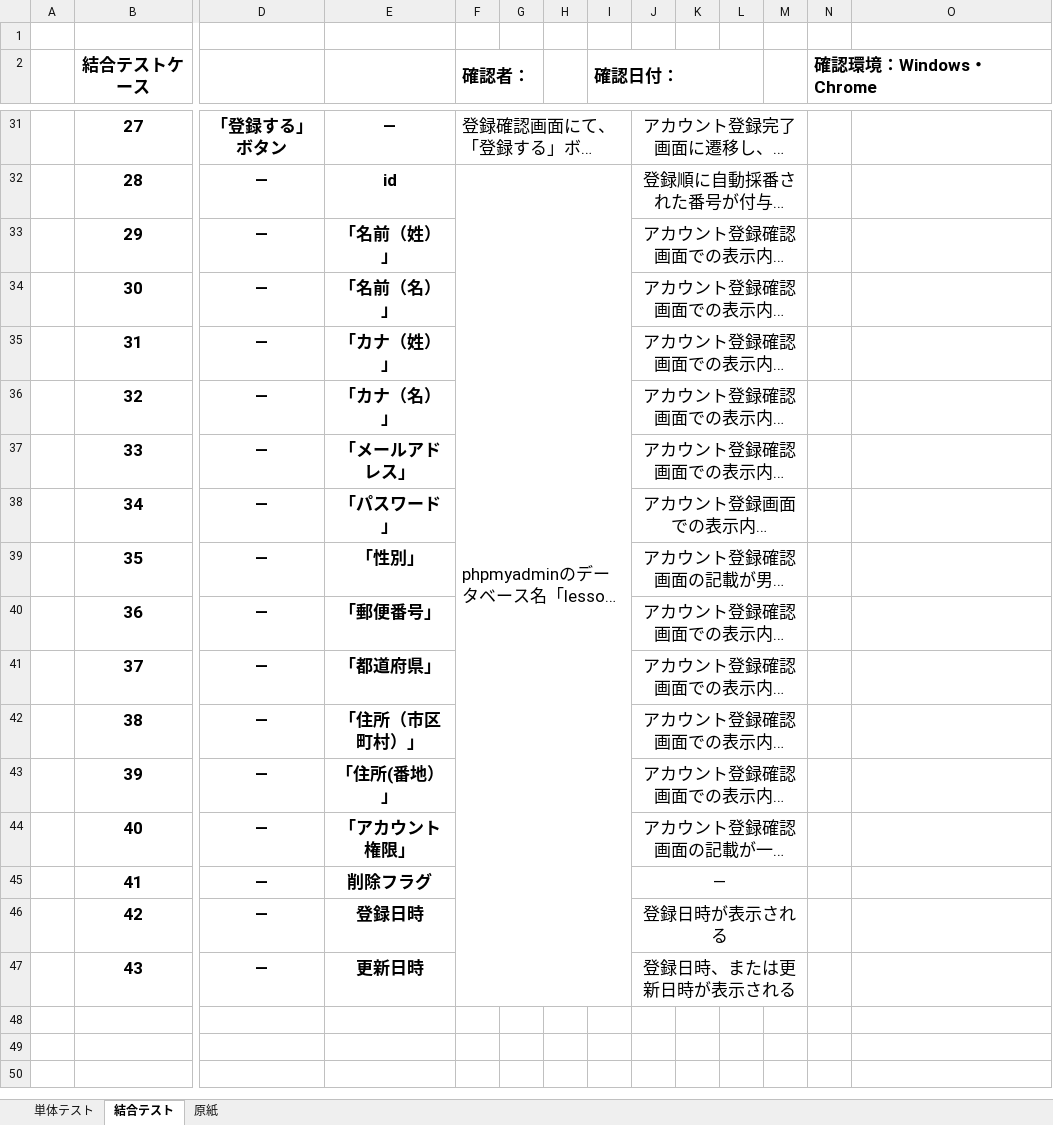
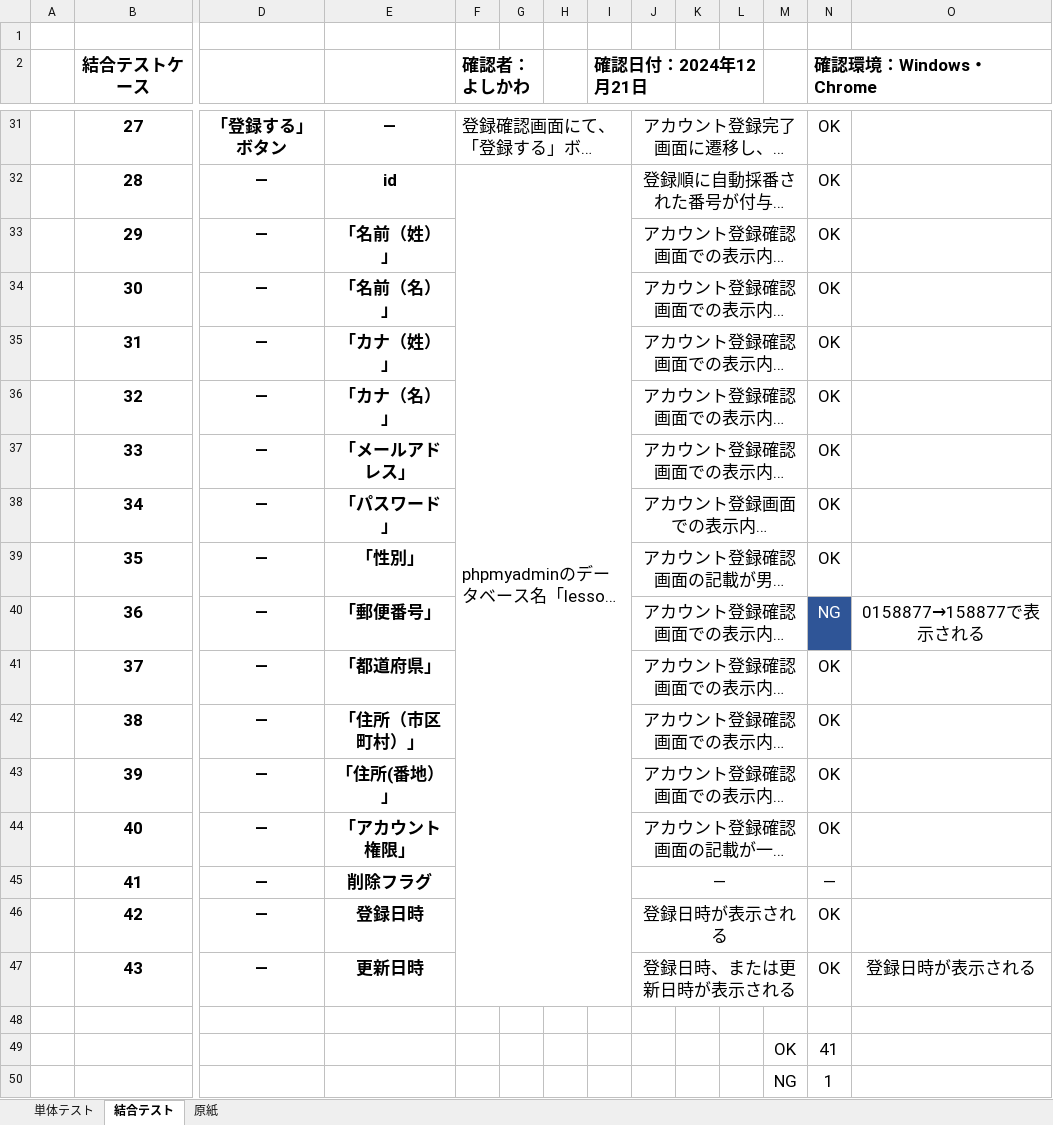
Before and after one commit to mk-050/regist_test, an Excel workbook: test (自動保存済み).xlsx, sheet 結合テスト, drawn as a sheet; only a part is shown, gaps mark what is left out; long unchanged cells end in …; values as stored, in another font and other column widths than the file's, no borders; rows hold the shown columns only; the diff covers the shown part only; the diff names each change by its address in the sheet, - before the commit and + after, or states it on an @@ line.

Commit message:
結合テスト実施

```diff
--- a/test (自動保存済み).xlsx (sheet 結合テスト)
+++ b/test (自動保存済み).xlsx (sheet 結合テスト)
-F2: 確認者：
+F2: 確認者：よしかわ
-I2: 確認日付：
+I2: 確認日付：2024年12月21日
-N31:N39 (確認環境：Windows・Chrome): (empty)
+N31:N39 (確認環境：Windows・Chrome): OK
-N40 (確認環境：Windows・Chrome): (empty)
+N40 (確認環境：Windows・Chrome): NG
-N40 fill: none
+N40 fill: #2F5597
-O40: (empty)
+O40: 0158877→158877で表示される
-N41:N44 (確認環境：Windows・Chrome): (empty)
+N41:N44 (確認環境：Windows・Chrome): OK
-N45 (確認環境：Windows・Chrome): (empty)
+N45 (確認環境：Windows・Chrome): ―
-N46:N47 (確認環境：Windows・Chrome): (empty)
+N46:N47 (確認環境：Windows・Chrome): OK
-O47: (empty)
+O47: 登録日時が表示される
+row 48: (empty)
+row 49:  |  |  |  |  |  |  |  |  |  |  | OK | 41
+row 50:  |  |  |  |  |  |  |  |  |  |  | NG | 1
```
Also changed, not shown: 26 edited cells elsewhere in this sheet.
